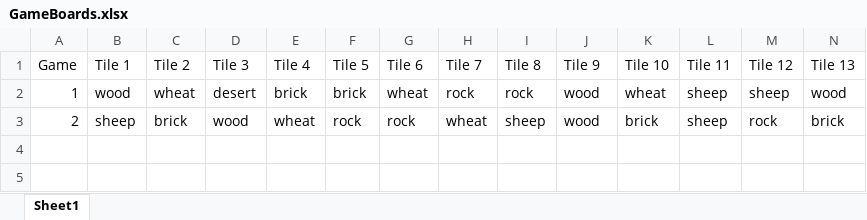
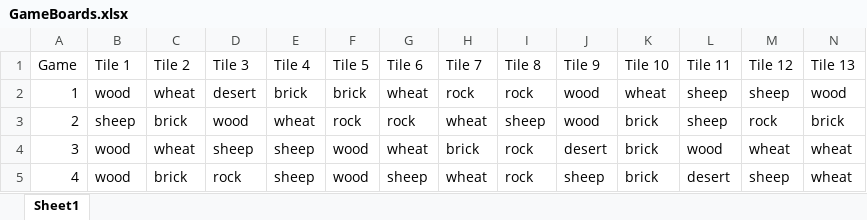
Before and after one commit to kennethshsu/Colonizer, an Excel workbook: GameBoards.xlsx, sheet Sheet1, drawn as a sheet; only a part is shown; values as stored, in another font and other column widths than the file's, no borders; rows hold the shown columns only; the diff names each change by its address in the sheet, - before the commit and + after, or states it on an @@ line.

```diff
--- a/GameBoards.xlsx (sheet Sheet1)
+++ b/GameBoards.xlsx (sheet Sheet1)
+row 4: 3 | wood | wheat | sheep | sheep | wood | wheat | brick | rock | desert | brick | wood | wheat | wheat
+row 5: 4 | wood | brick | rock | sheep | wood | sheep | wheat | rock | sheep | brick | desert | sheep | wheat
```
Also changed, not shown: 2 other files.
